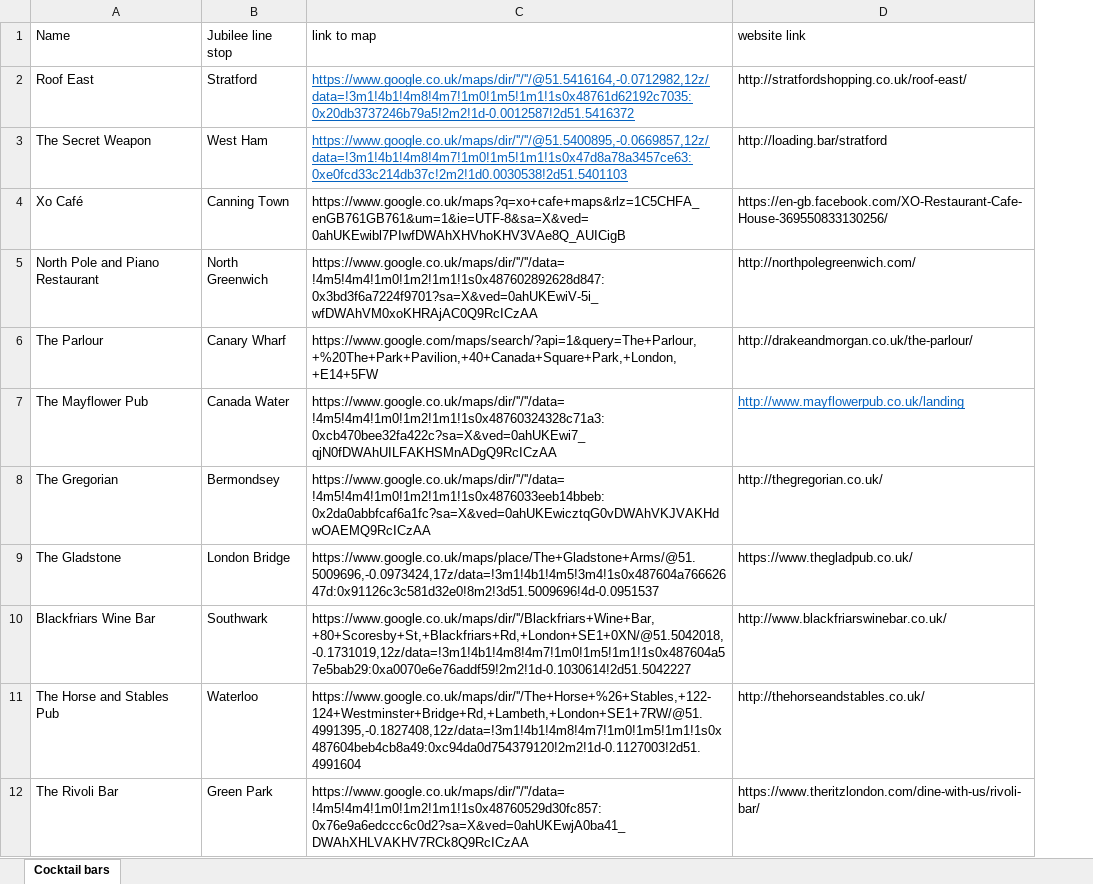
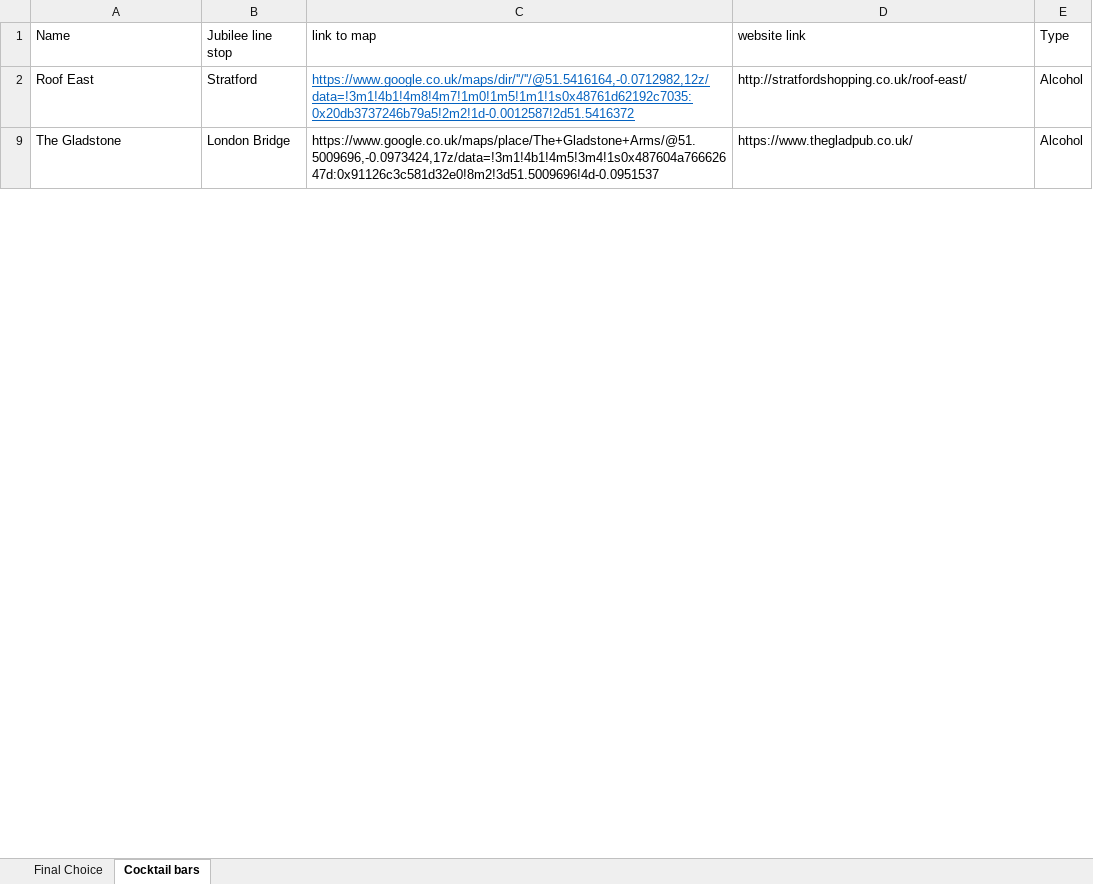
Before and after one commit to ARKShere/GroupProject, an Excel workbook: Jubilee_Line_website 1.xlsx, sheet Cocktail bars, drawn as a sheet; only a part is shown; values as stored, in another font and other column widths than the file's, no borders; charts and pictures not drawn; removed rows and columns are numbered as before the commit, all else as after; the diff covers the shown part only; the diff names each change by its address in the sheet, - before the commit and + after, or states it on an @@ line.

```diff
--- a/Jubilee_Line_website 1.xlsx (sheet Cocktail bars)
+++ b/Jubilee_Line_website 1.xlsx (sheet Cocktail bars)
+sheet tab: Final Choice
+column E (Type), rows 2-9: Alcohol | Alcohol
@@ row 3 hidden: The Secret Weapon | West Ham | https://www.google.co.uk/maps/dir/''/''/@51.5400895,-0.0669857,12z/data=!3m1!4b1!4m8!4m7!1m0!1m5!1m1!1s0x47d8a78a3457ce63:0xe0fcd33c214db37c!2m2!1d0.0030538!2d51.5401103 | http://loading.bar/stratford @@
@@ row 4 hidden: Xo Café | Canning Town | https://www.google.co.uk/maps?q=xo+cafe+maps&rlz=1C5CHFA_enGB761GB761&um=1&ie=UTF-8&sa=X&ved=0ahUKEwibl7PIwfDWAhXHVhoKHV3VAe8Q_AUICigB | https://en-gb.facebook.com/XO-Restaurant-Cafe-House-369550833130256/ @@
@@ row 5 hidden: North Pole and Piano Restaurant | North Greenwich | https://www.google.co.uk/maps/dir/''/''/data=!4m5!4m4!1m0!1m2!1m1!1s0x487602892628d847:0x3bd3f6a7224f9701?sa=X&ved=0ahUKEwiV-5i_wfDWAhVM0xoKHRAjAC0Q9RcICzAA | http://northpolegreenwich.com/ @@
@@ row 6 hidden: The Parlour | Canary Wharf | https://www.google.com/maps/search/?api=1&query=The+Parlour,+%20The+Park+Pavilion,+40+Canada+Square+Park,+London,+E14+5FW | http://drakeandmorgan.co.uk/the-parlour/ @@
@@ row 7 hidden: The Mayflower Pub | Canada Water | https://www.google.co.uk/maps/dir/''/''/data=!4m5!4m4!1m0!1m2!1m1!1s0x48760324328c71a3:0xcb470bee32fa422c?sa=X&ved=0ahUKEwi7_qjN0fDWAhUILFAKHSMnADgQ9RcICzAA | http://www.mayflowerpub.co.uk/landing @@
@@ row 8 hidden: The Gregorian | Bermondsey | https://www.google.co.uk/maps/dir/''/''/data=!4m5!4m4!1m0!1m2!1m1!1s0x4876033eeb14bbeb:0x2da0abbfcaf6a1fc?sa=X&ved=0ahUKEwicztqG0vDWAhVKJVAKHdwOAEMQ9RcICzAA | http://thegregorian.co.uk/ @@
@@ row 10 hidden: Blackfriars Wine Bar | Southwark | https://www.google.co.uk/maps/dir/''/Blackfriars+Wine+Bar,+80+Scoresby+St,+Blackfriars+Rd,+London+SE1+0XN/@51.5042018,-0.1731019,12z/data=!3m1!4b1!4m8!4m7!1m0!1m5!1m1!1s0x487604a57e5bab29:0xa0070e6e76addf59!2m2!1d-0.1030614!2d51.5042227 | http://www.blackfriarswinebar.co.uk/ @@
@@ row 11 hidden: The Horse and Stables Pub | Waterloo | https://www.google.co.uk/maps/dir/''/The+Horse+%26+Stables,+122-124+Westminster+Bridge+Rd,+Lambeth,+London+SE1+7RW/@51.4991395,-0.1827408,12z/data=!3m1!4b1!4m8!4m7!1m0!1m5!1m1!1s0x487604beb4cb8a49:0xc94da0d754379120!2m2!1d-0.1127003!2d51.4991604 | http://thehorseandstables.co.uk/ @@
@@ row 12 hidden: The Rivoli Bar | Green Park | https://www.google.co.uk/maps/dir/''/''/data=!4m5!4m4!1m0!1m2!1m1!1s0x48760529d30fc857:0x76e9a6edccc6c0d2?sa=X&ved=0ahUKEwjA0ba41_DWAhXHLVAKHV7RCk8Q9RcICzAA | https://www.theritzlondon.com/dine-with-us/rivoli-bar/ @@
```
Also changed, not shown: 9 hidden or unhidden rows elsewhere in this sheet, charts or pictures, 26 other files.
